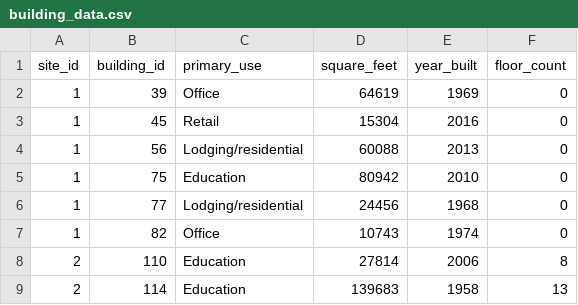
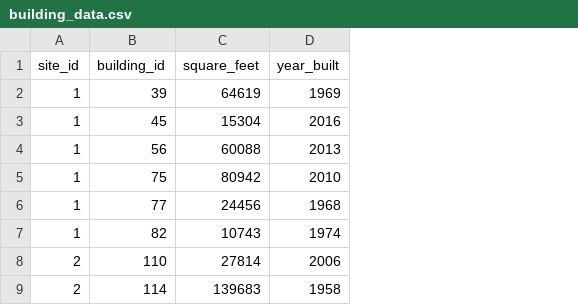
Before and after one commit to NicoSimo/BigData_project, a CSV file: Training_scripts/Training/building_data.csv, drawn as a sheet; only a part is shown; the diff names each change by its address in the sheet, - before the commit and + after, or states it on an @@ line.

```diff
--- a/Training_scripts/Training/building_data.csv
+++ b/Training_scripts/Training/building_data.csv
-column C (primary_use), rows 2-9: Office | Retail | Lodging/residential | Education | Lodging/residential | Office | Education | Education
-column F (floor_count), rows 2-9: 0 | 0 | 0 | 0 | 0 | 0 | 8 | 13
```
Also changed, not shown: New_data/building_data.csv, 4 other files.
